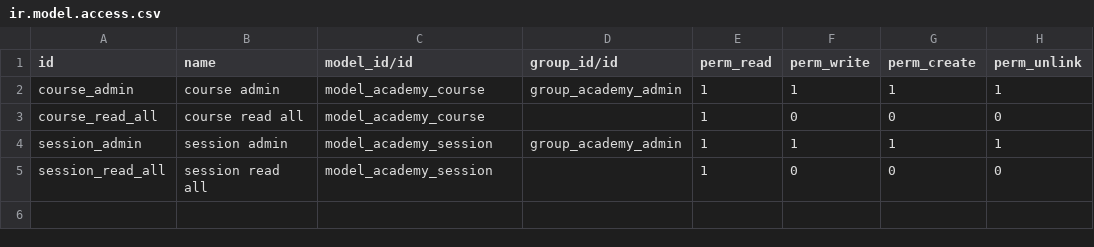
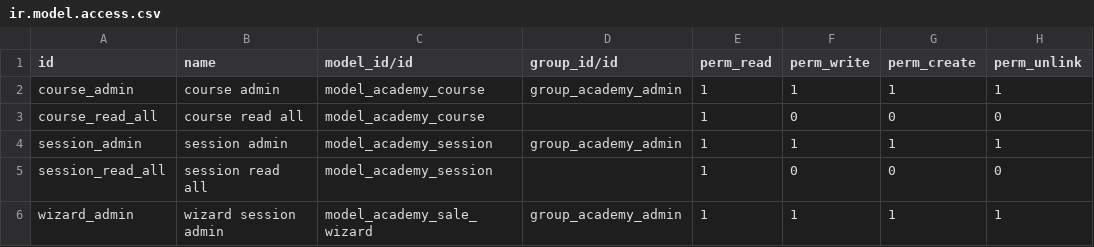
Before and after one commit to JCruzCr/odootraning, a CSV file: odoo_academy/security/ir.model.access.csv, drawn as a sheet; the diff names each change by its address in the sheet, - before the commit and + after, or states it on an @@ line.

Commit message:
Wizards

```diff
--- a/odoo_academy/security/ir.model.access.csv
+++ b/odoo_academy/security/ir.model.access.csv
+row 6: wizard_admin | wizard session admin | model_academy_sale_wizard | group_academy_admin | 1 | 1 | 1 | 1
```
Also changed, not shown: 9 other files.
